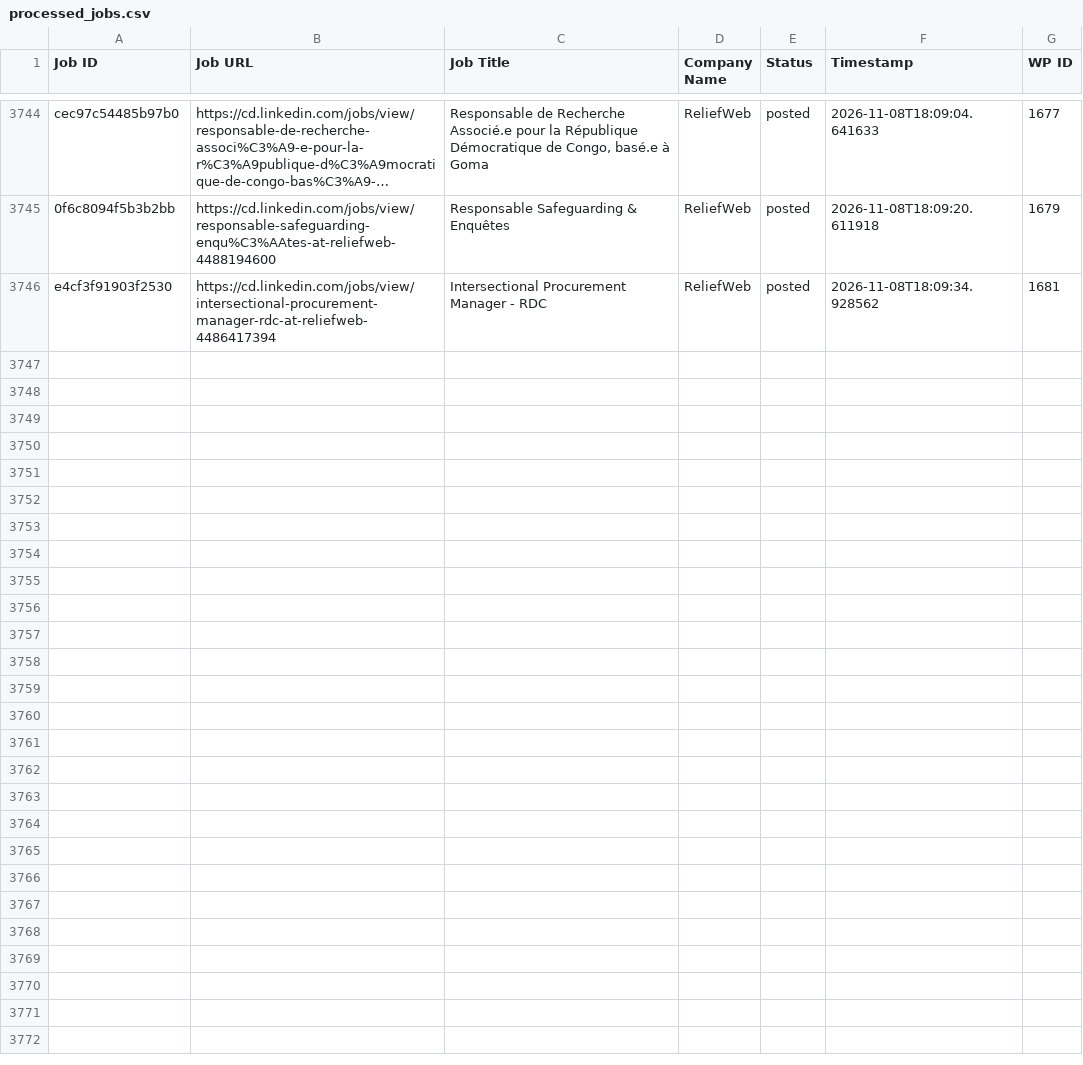
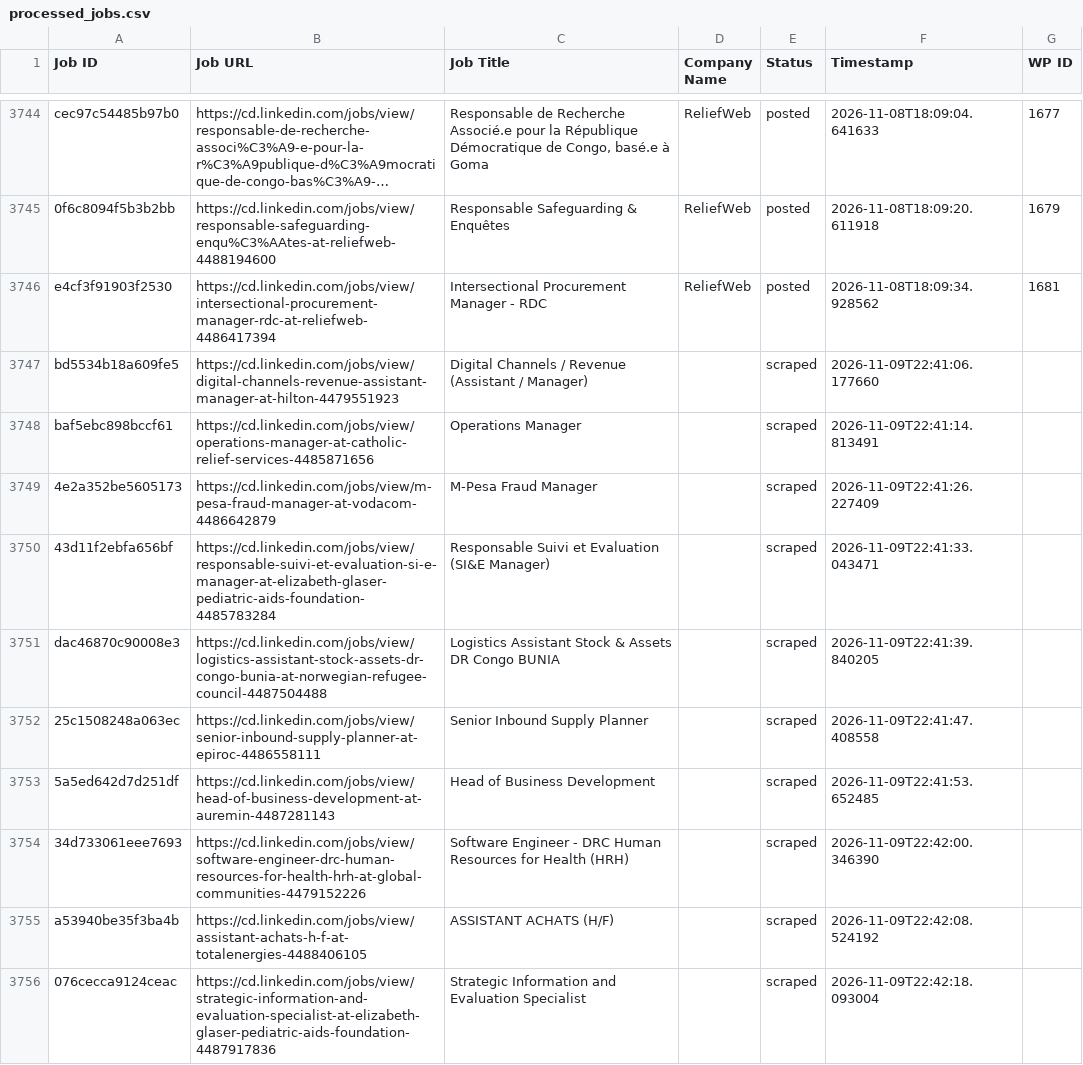
Before and after one commit to vindoky/cg, a CSV file: processed_jobs.csv, drawn as a sheet; only a part is shown, gaps mark what is left out; long unchanged cells end in …; the diff covers the shown part only; the diff names each change by its address in the sheet, - before the commit and + after, or states it on an @@ line.

```diff
--- a/processed_jobs.csv
+++ b/processed_jobs.csv
+row 3747: bd5534b18a609fe5 | https://cd.linkedin.com/jobs/view/digital-channels-revenue-assistant-manager-at-hilton-4479551923 | Digital Channels / Revenue (Assistant / Manager) |  | scraped | 2026-11-09T22:41:06.177660
+row 3748: baf5ebc898bccf61 | https://cd.linkedin.com/jobs/view/operations-manager-at-catholic-relief-services-4485871656 | Operations Manager |  | scraped | 2026-11-09T22:41:14.813491
+row 3749: 4e2a352be5605173 | https://cd.linkedin.com/jobs/view/m-pesa-fraud-manager-at-vodacom-4486642879 | M-Pesa Fraud Manager |  | scraped | 2026-11-09T22:41:26.227409
+row 3750: 43d11f2ebfa656bf | https://cd.linkedin.com/jobs/view/responsable-suivi-et-evaluation-si-e-manager-at-elizabeth-glaser-pediatric-aids-foundation-4485783284 | Responsable Suivi et Evaluation (SI&E Manager) |  | scraped | 2026-11-09T22:41:33.043471
+row 3751: dac46870c90008e3 | https://cd.linkedin.com/jobs/view/logistics-assistant-stock-assets-dr-congo-bunia-at-norwegian-refugee-council-4487504488 | Logistics Assistant Stock & Assets DR Congo BUNIA |  | scraped | 2026-11-09T22:41:39.840205
+row 3752: 25c1508248a063ec | https://cd.linkedin.com/jobs/view/senior-inbound-supply-planner-at-epiroc-4486558111 | Senior Inbound Supply Planner |  | scraped | 2026-11-09T22:41:47.408558
+row 3753: 5a5ed642d7d251df | https://cd.linkedin.com/jobs/view/head-of-business-development-at-auremin-4487281143 | Head of Business Development |  | scraped | 2026-11-09T22:41:53.652485
+row 3754: 34d733061eee7693 | https://cd.linkedin.com/jobs/view/software-engineer-drc-human-resources-for-health-hrh-at-global-communities-4479152226 | Software Engineer - DRC Human Resources for Health (HRH) |  | scraped | 2026-11-09T22:42:00.346390
+row 3755: a53940be35f3ba4b | https://cd.linkedin.com/jobs/view/assistant-achats-h-f-at-totalenergies-4488406105 | ASSISTANT ACHATS (H/F) |  | scraped | 2026-11-09T22:42:08.524192
+row 3756: 076cecca9124ceac | https://cd.linkedin.com/jobs/view/strategic-information-and-evaluation-specialist-at-elizabeth-glaser-pediatric-aids-foundation-4487917836 | Strategic Information and Evaluation Specialist |  | scraped | 2026-11-09T22:42:18.093004
```
Also changed, not shown: 10 added rows elsewhere in this file.
